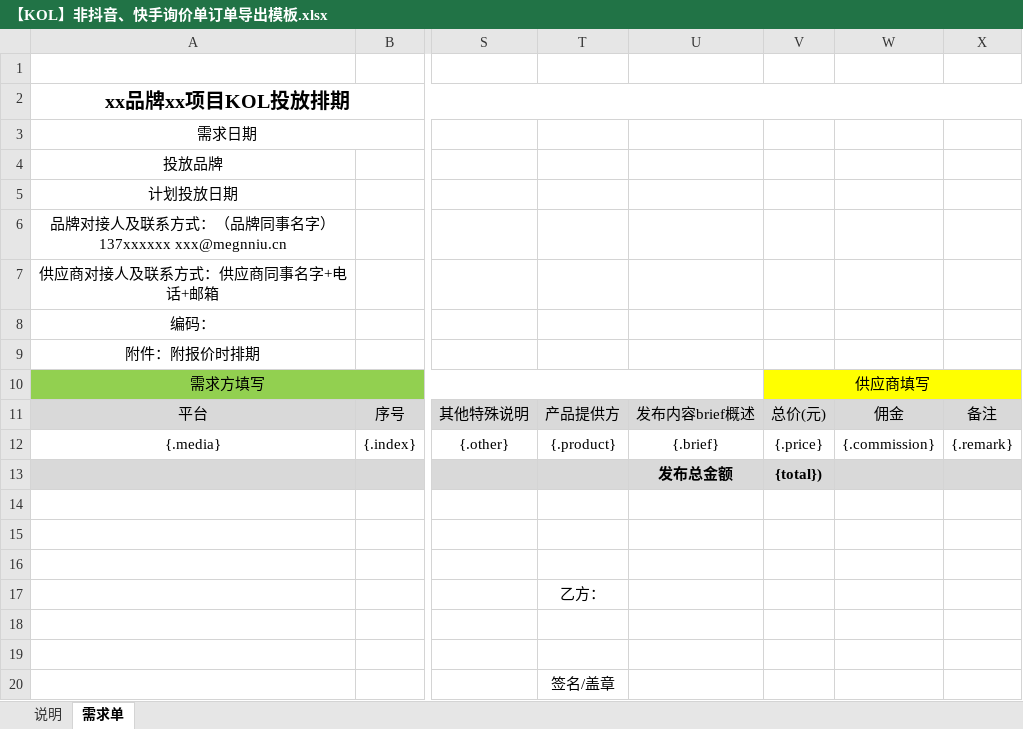
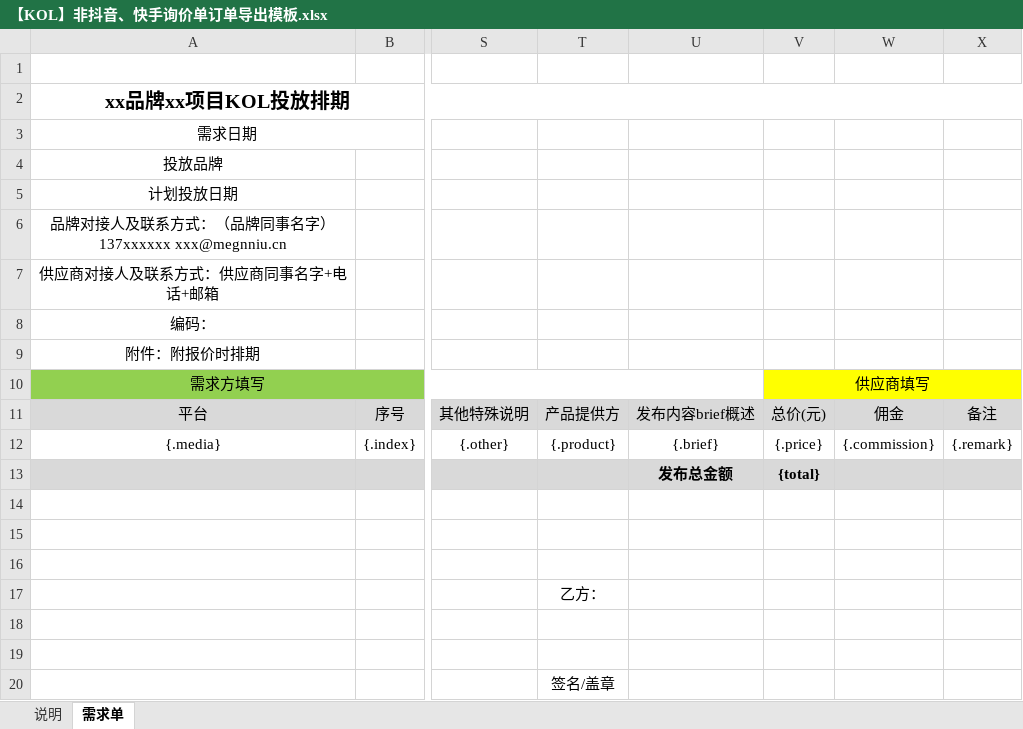
Before and after one commit to liqilin96/KOL, an Excel workbook: src/main/resources/【KOL】非抖音、快手询价单订单导出模板.xlsx, sheet 需求单, drawn as a sheet; only a part is shown, gaps mark what is left out; values as stored, in another font and other column widths than the file's, no borders; the diff names each change by its address in the sheet, - before the commit and + after, or states it on an @@ line.

```diff
--- a/src/main/resources/【KOL】非抖音、快手询价单订单导出模板.xlsx (sheet 需求单)
+++ b/src/main/resources/【KOL】非抖音、快手询价单订单导出模板.xlsx (sheet 需求单)
-V13: {total})
+V13: {total}
```
Also changed, not shown: 9 other files.
